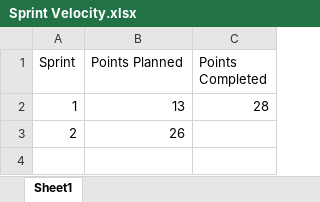
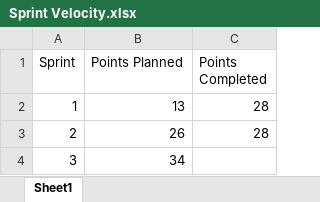
Before and after one commit to kohded/ricardo-beverly-hills, an Excel workbook: docs/sprint/Sprint Velocity.xlsx, sheet Sheet1, drawn as a sheet; values as stored, in another font and other column widths than the file's, no borders; the diff names each change by its address in the sheet, - before the commit and + after, or states it on an @@ line.

Commit message:
Updated sprint velocity for Sprint 2

```diff
--- a/docs/sprint/Sprint Velocity.xlsx (sheet Sheet1)
+++ b/docs/sprint/Sprint Velocity.xlsx (sheet Sheet1)
-C3 (Points Completed): (empty)
+C3 (Points Completed): 28
+row 4: 3 | 34
```
